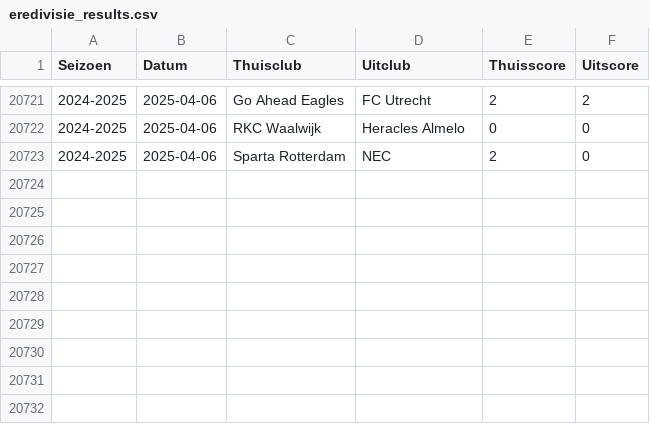
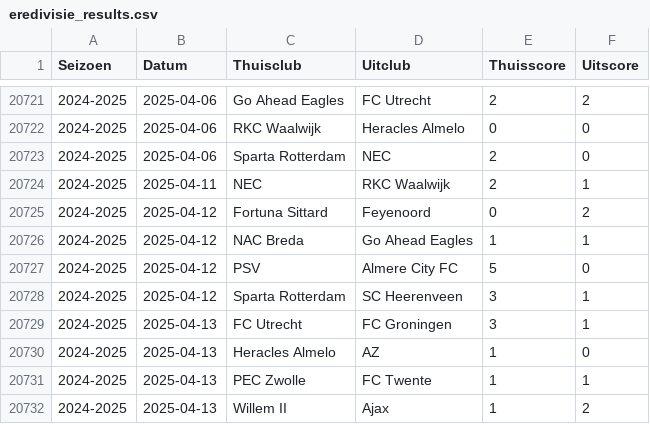
Before and after one commit to MilanKok98/eredivisie-match-prediction, a CSV file: Files/eredivisie_results.csv, drawn as a sheet; only a part is shown, gaps mark what is left out; the diff names each change by its address in the sheet, - before the commit and + after, or states it on an @@ line.

```diff
--- a/Files/eredivisie_results.csv
+++ b/Files/eredivisie_results.csv
+row 20724: 2024-2025 | 2025-04-11 | NEC | RKC Waalwijk | 2 | 1
+row 20725: 2024-2025 | 2025-04-12 | Fortuna Sittard | Feyenoord | 0 | 2
+row 20726: 2024-2025 | 2025-04-12 | NAC Breda | Go Ahead Eagles | 1 | 1
+row 20727: 2024-2025 | 2025-04-12 | PSV | Almere City FC | 5 | 0
+row 20728: 2024-2025 | 2025-04-12 | Sparta Rotterdam | SC Heerenveen | 3 | 1
+row 20729: 2024-2025 | 2025-04-13 | FC Utrecht | FC Groningen | 3 | 1
+row 20730: 2024-2025 | 2025-04-13 | Heracles Almelo | AZ | 1 | 0
+row 20731: 2024-2025 | 2025-04-13 | PEC Zwolle | FC Twente | 1 | 1
+row 20732: 2024-2025 | 2025-04-13 | Willem II | Ajax | 1 | 2
```
Also changed, not shown: 5 other files.
